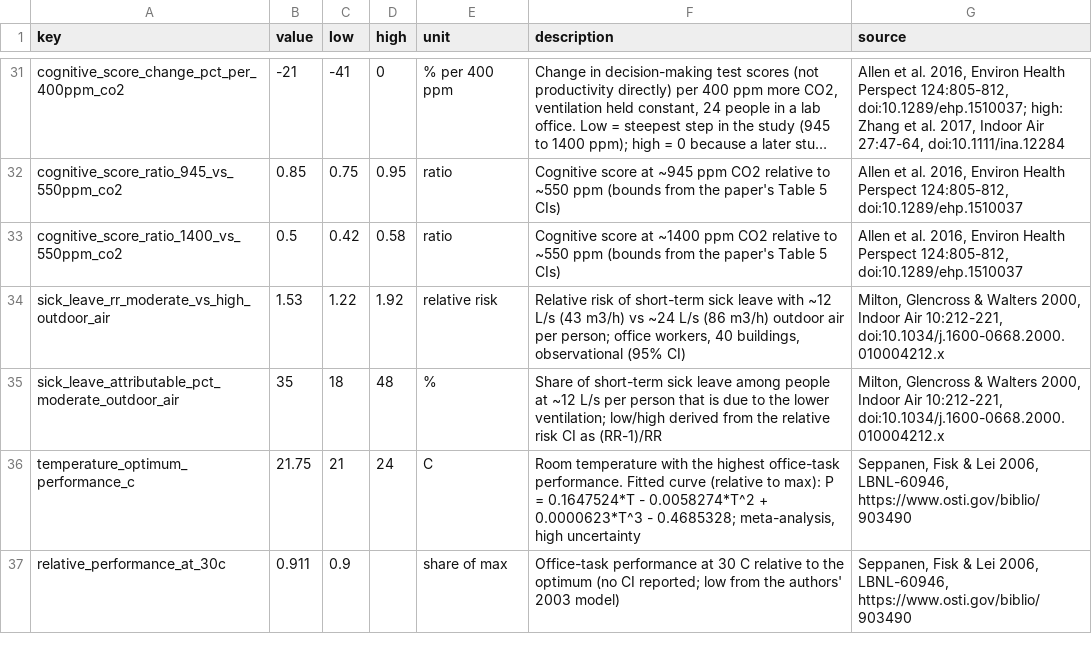
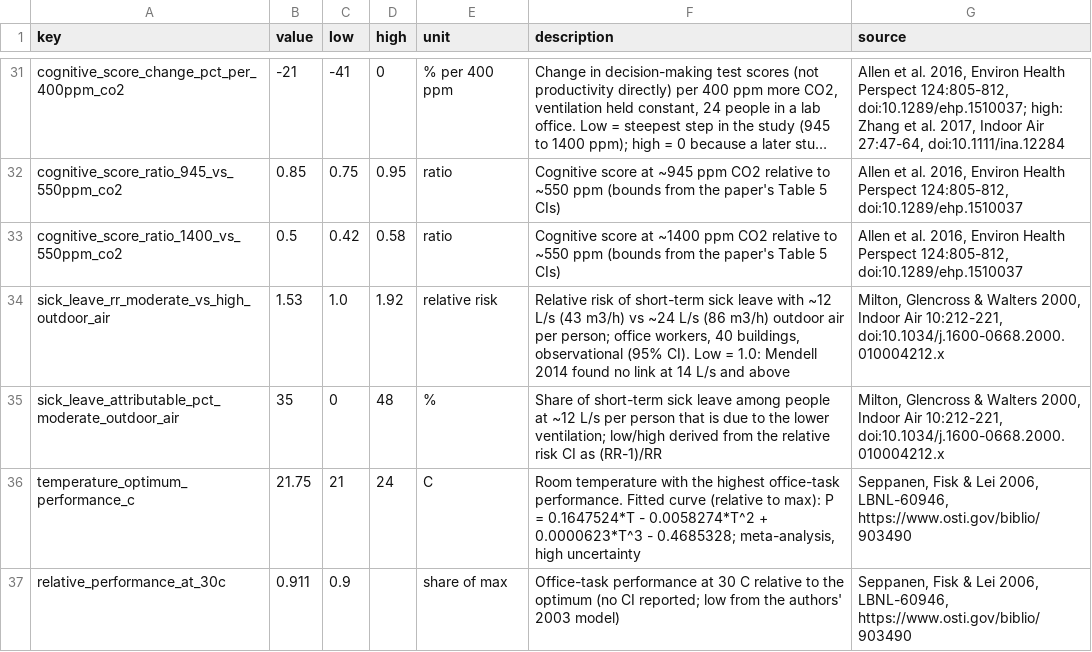
Before and after one commit to enoptim/lauzhack, a CSV file: data/assumptions.csv, drawn as a sheet; only a part is shown, gaps mark what is left out; long unchanged cells end in ….

```diff
--- a/data/assumptions.csv
+++ b/data/assumptions.csv
@@ -33,4 +33,4 @@ cognitive_score_ratio_945_vs_550ppm_co2,0.85,0.75,0.95,ratio,Cognitive score at
 cognitive_score_ratio_1400_vs_550ppm_co2,0.5,0.42,0.58,ratio,Cognitive score at ~1400 ppm CO2 relative to ~550 ppm (bounds from the paper's Table 5 CIs),"Allen et al. 2016, Environ Health Perspect 124:805-812, doi:10.1289/ehp.1510037"
-sick_leave_rr_moderate_vs_high_outdoor_air,1.53,1.22,1.92,relative risk,"Relative risk of short-term sick leave with ~12 L/s (43 m3/h) vs ~24 L/s (86 m3/h) outdoor air per person; office workers, 40 buildings, observational (95% CI)","Milton, Glencross & Walters 2000, Indoor Air 10:212-221, doi:10.1034/j.1600-0668.2000.010004212.x"
-sick_leave_attributable_pct_moderate_outdoor_air,35,18,48,%,Share of short-term sick leave among people at ~12 L/s per person that is due to the lower ventilation; low/high derived from the relative risk CI as (RR-1)/RR,"Milton, Glencross & Walters 2000, Indoor Air 10:212-221, doi:10.1034/j.1600-0668.2000.010004212.x"
+sick_leave_rr_moderate_vs_high_outdoor_air,1.53,1.0,1.92,relative risk,"Relative risk of short-term sick leave with ~12 L/s (43 m3/h) vs ~24 L/s (86 m3/h) outdoor air per person; office workers, 40 buildings, observational (95% CI). Low = 1.0: Mendell 2014 found no link at 14 L/s and above","Milton, Glencross & Walters 2000, Indoor Air 10:212-221, doi:10.1034/j.1600-0668.2000.010004212.x"
+sick_leave_attributable_pct_moderate_outdoor_air,35,0,48,%,Share of short-term sick leave among people at ~12 L/s per person that is due to the lower ventilation; low/high derived from the relative risk CI as (RR-1)/RR,"Milton, Glencross & Walters 2000, Indoor Air 10:212-221, doi:10.1034/j.1600-0668.2000.010004212.x"
 temperature_optimum_performance_c,21.75,21,24,C,"Room temperature with the highest office-task performance. Fitted curve (relative to max): P = 0.1647524*T - 0.0058274*T^2 + 0.0000623*T^3 - 0.4685328; meta-analysis, high uncertainty","Seppanen, Fisk & Lei 2006, LBNL-60946, https://www.osti.gov/biblio/903490"
```
Also changed, not shown: data/options.csv, 1 other file.
